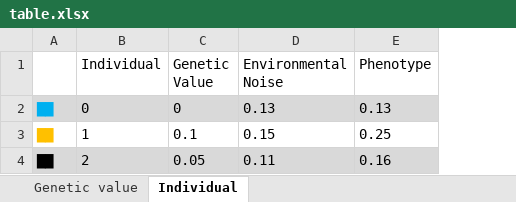
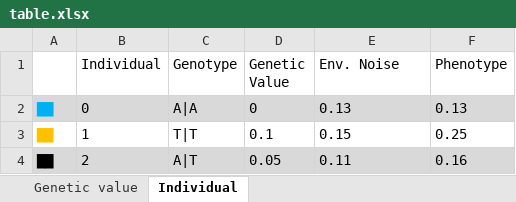
Before and after one commit to jeromekelleher/tstrait-paper, an Excel workbook: figures/codes/table.xlsx, sheet Individual, drawn as a sheet; values as stored, in another font and other column widths than the file's, no borders; addresses are those after the commit; the diff names each change by its address in the sheet, - before the commit and + after, or states it on an @@ line.

```diff
--- a/figures/codes/table.xlsx (sheet Individual)
+++ b/figures/codes/table.xlsx (sheet Individual)
+column C (Genotype), rows 2-4: A|A | T|T | A|T
-E1: Environmental Noise
+E1: Env. Noise
```
Also changed, not shown: sheet Genetic value, 7 other files.
